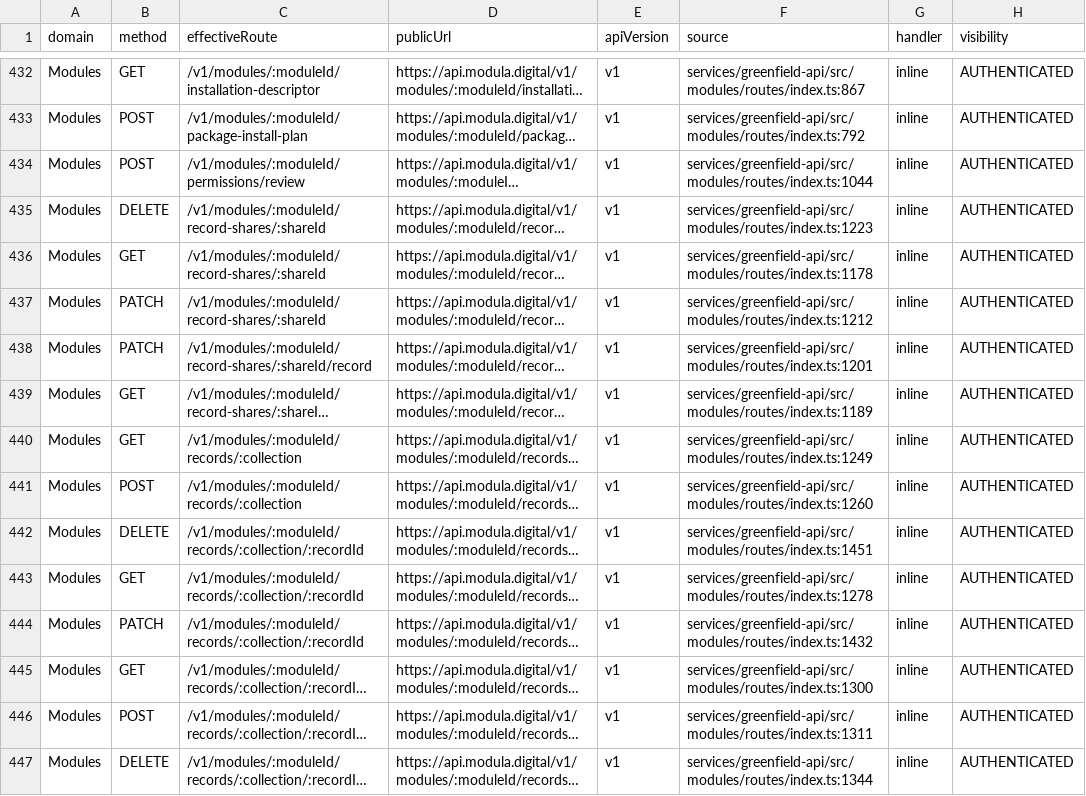
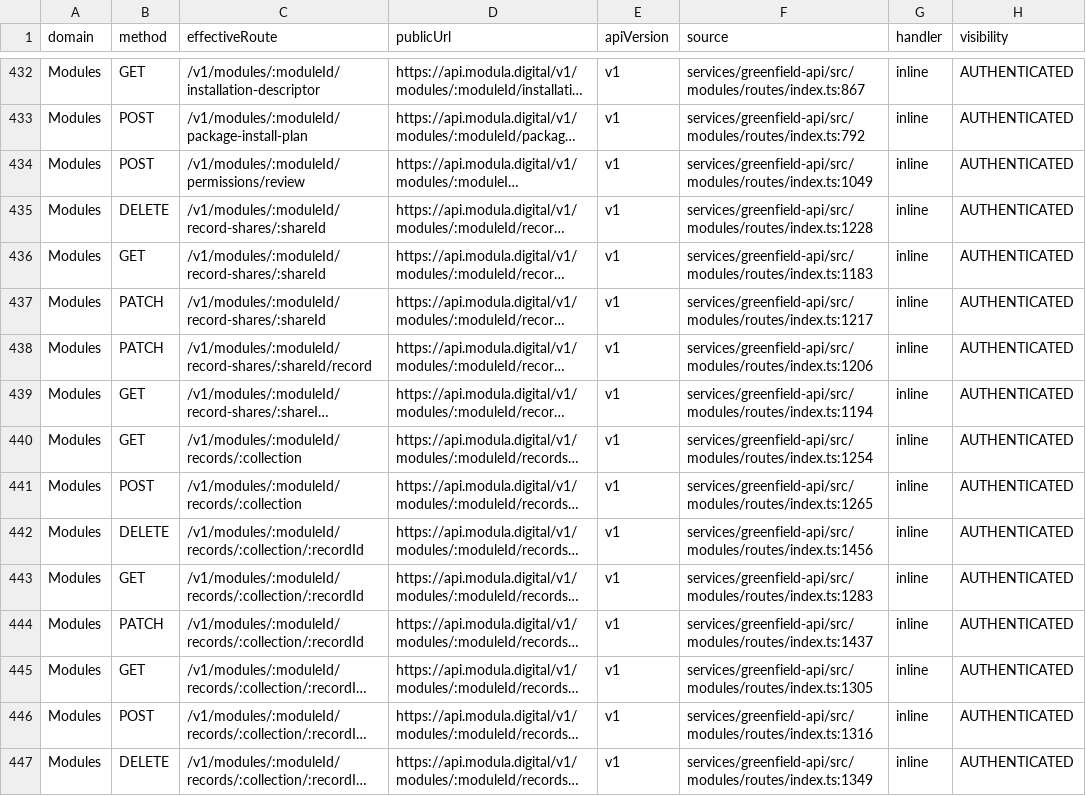
Before and after one commit to modula-mod/modula-latest, a CSV file: docs/audits/api-atlas-01/api-atlas.csv, drawn as a sheet; only a part is shown, gaps mark what is left out; long unchanged cells end in …; the diff covers the shown part only; the diff names each change by its address in the sheet, - before the commit and + after, or states it on an @@ line.

```diff
--- a/docs/audits/api-atlas-01/api-atlas.csv
+++ b/docs/audits/api-atlas-01/api-atlas.csv
-F434 (source): services/greenfield-api/src/modules/routes/index.ts:1044
+F434 (source): services/greenfield-api/src/modules/routes/index.ts:1049
-F435 (source): services/greenfield-api/src/modules/routes/index.ts:1223
+F435 (source): services/greenfield-api/src/modules/routes/index.ts:1228
-F436 (source): services/greenfield-api/src/modules/routes/index.ts:1178
+F436 (source): services/greenfield-api/src/modules/routes/index.ts:1183
-F437 (source): services/greenfield-api/src/modules/routes/index.ts:1212
+F437 (source): services/greenfield-api/src/modules/routes/index.ts:1217
-F438 (source): services/greenfield-api/src/modules/routes/index.ts:1201
+F438 (source): services/greenfield-api/src/modules/routes/index.ts:1206
-F439 (source): services/greenfield-api/src/modules/routes/index.ts:1189
+F439 (source): services/greenfield-api/src/modules/routes/index.ts:1194
-F440 (source): services/greenfield-api/src/modules/routes/index.ts:1249
+F440 (source): services/greenfield-api/src/modules/routes/index.ts:1254
-F441 (source): services/greenfield-api/src/modules/routes/index.ts:1260
+F441 (source): services/greenfield-api/src/modules/routes/index.ts:1265
-F442 (source): services/greenfield-api/src/modules/routes/index.ts:1451
+F442 (source): services/greenfield-api/src/modules/routes/index.ts:1456
-F443 (source): services/greenfield-api/src/modules/routes/index.ts:1278
+F443 (source): services/greenfield-api/src/modules/routes/index.ts:1283
-F444 (source): services/greenfield-api/src/modules/routes/index.ts:1432
+F444 (source): services/greenfield-api/src/modules/routes/index.ts:1437
-F445 (source): services/greenfield-api/src/modules/routes/index.ts:1300
+F445 (source): services/greenfield-api/src/modules/routes/index.ts:1305
-F446 (source): services/greenfield-api/src/modules/routes/index.ts:1311
+F446 (source): services/greenfield-api/src/modules/routes/index.ts:1316
-F447 (source): services/greenfield-api/src/modules/routes/index.ts:1344
+F447 (source): services/greenfield-api/src/modules/routes/index.ts:1349
```
Also changed, not shown: 56 edited cells elsewhere in this file, 5 other files.
